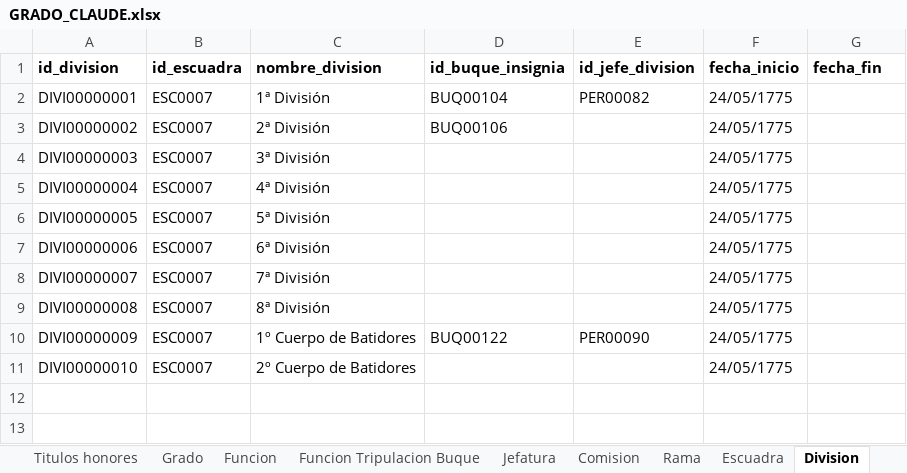
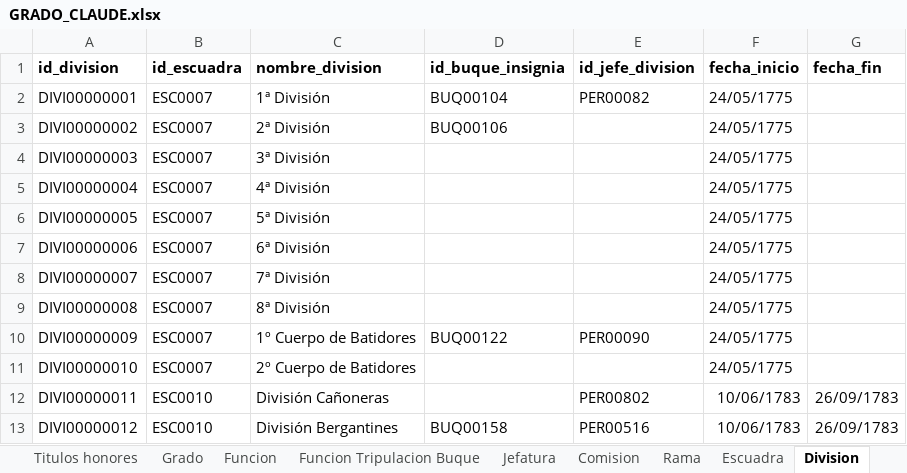
Before and after one commit to Astrea-create/Armada-Espa-ola-Web, an Excel workbook: GRADO_CLAUDE.xlsx, sheet Division, drawn as a sheet; values as stored, in another font and other column widths than the file's, no borders; charts and pictures not drawn; the diff names each change by its address in the sheet, - before the commit and + after, or states it on an @@ line.

```diff
--- a/GRADO_CLAUDE.xlsx (sheet Division)
+++ b/GRADO_CLAUDE.xlsx (sheet Division)
+row 12: DIVI00000011 | ESC0010 | División Cañoneras |  | PER00802 | 10/06/1783 | 26/09/1783
+row 13: DIVI00000012 | ESC0010 | División Bergantines | BUQ00158 | PER00516 | 10/06/1783 | 26/09/1783
```
Also changed, not shown: sheet Escuadra, sheet Grado, sheet Rama, sheet Jefatura, sheet Titulos honores, BUQUE_CLAUDE.xlsx, LUGAR_CLAUDE.xlsx, 3 other files.
